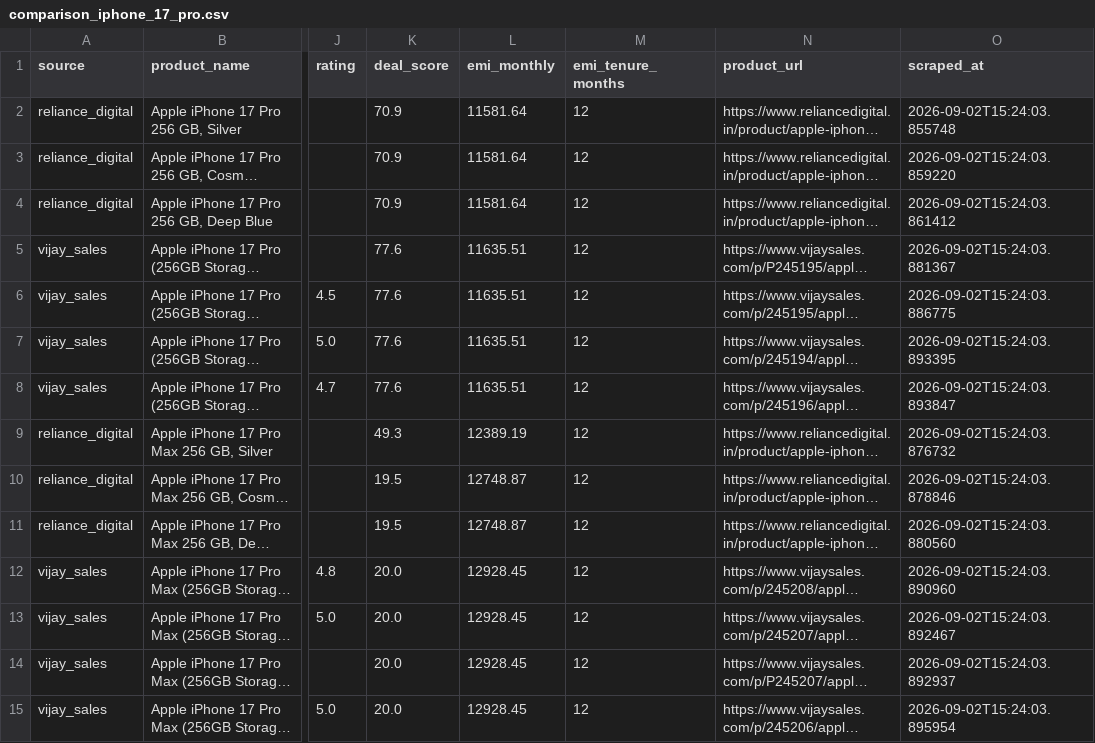
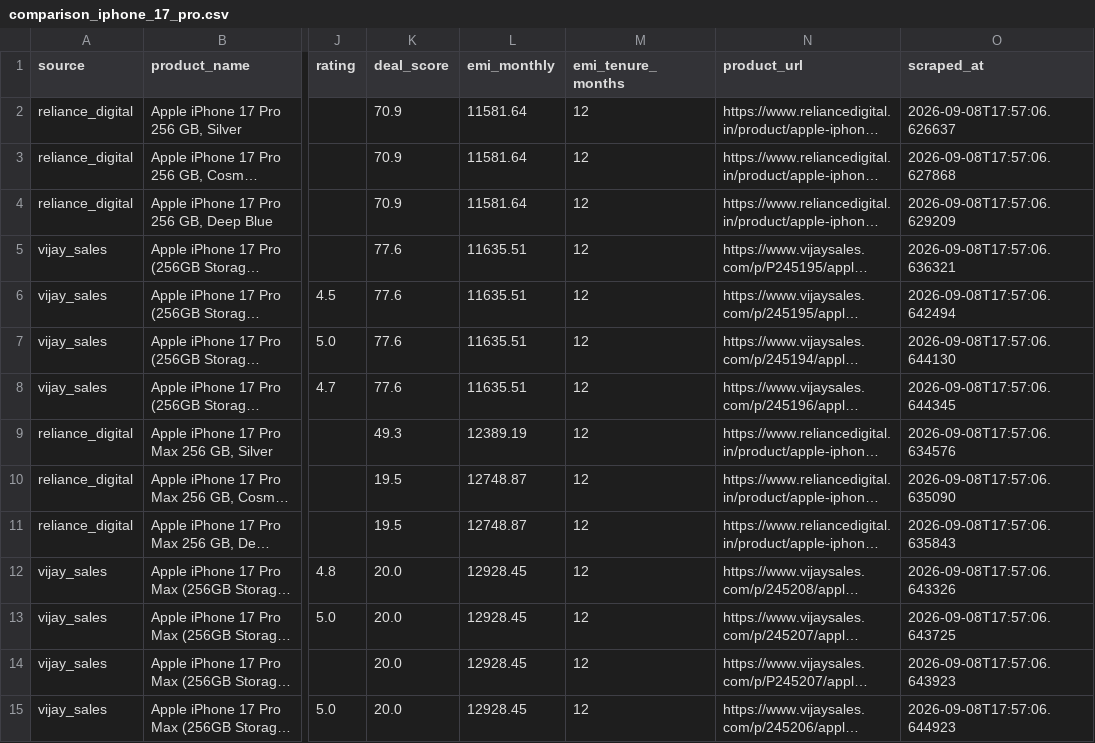
Before and after one commit to atul2501/Webscrping-model-corient, a CSV file: sample_output/comparison_iphone_17_pro.csv, drawn as a sheet; only a part is shown, gaps mark what is left out; long unchanged cells end in …; the diff names each change by its address in the sheet, - before the commit and + after, or states it on an @@ line.

```diff
--- a/sample_output/comparison_iphone_17_pro.csv
+++ b/sample_output/comparison_iphone_17_pro.csv
-O2 (scraped_at): 2026-09-02T15:24:03.855748
+O2 (scraped_at): 2026-09-08T17:57:06.626637
-O3 (scraped_at): 2026-09-02T15:24:03.859220
+O3 (scraped_at): 2026-09-08T17:57:06.627868
-O4 (scraped_at): 2026-09-02T15:24:03.861412
+O4 (scraped_at): 2026-09-08T17:57:06.629209
-O5 (scraped_at): 2026-09-02T15:24:03.881367
+O5 (scraped_at): 2026-09-08T17:57:06.636321
-O6 (scraped_at): 2026-09-02T15:24:03.886775
+O6 (scraped_at): 2026-09-08T17:57:06.642494
-O7 (scraped_at): 2026-09-02T15:24:03.893395
+O7 (scraped_at): 2026-09-08T17:57:06.644130
-O8 (scraped_at): 2026-09-02T15:24:03.893847
+O8 (scraped_at): 2026-09-08T17:57:06.644345
-O9 (scraped_at): 2026-09-02T15:24:03.876732
+O9 (scraped_at): 2026-09-08T17:57:06.634576
-O10 (scraped_at): 2026-09-02T15:24:03.878846
+O10 (scraped_at): 2026-09-08T17:57:06.635090
-O11 (scraped_at): 2026-09-02T15:24:03.880560
+O11 (scraped_at): 2026-09-08T17:57:06.635843
-O12 (scraped_at): 2026-09-02T15:24:03.890960
+O12 (scraped_at): 2026-09-08T17:57:06.643326
-O13 (scraped_at): 2026-09-02T15:24:03.892467
+O13 (scraped_at): 2026-09-08T17:57:06.643725
-O14 (scraped_at): 2026-09-02T15:24:03.892937
+O14 (scraped_at): 2026-09-08T17:57:06.643923
-O15 (scraped_at): 2026-09-02T15:24:03.895954
+O15 (scraped_at): 2026-09-08T17:57:06.644923
```
Also changed, not shown: sample_output/comparison_iphone_16.csv, 12 other files.
